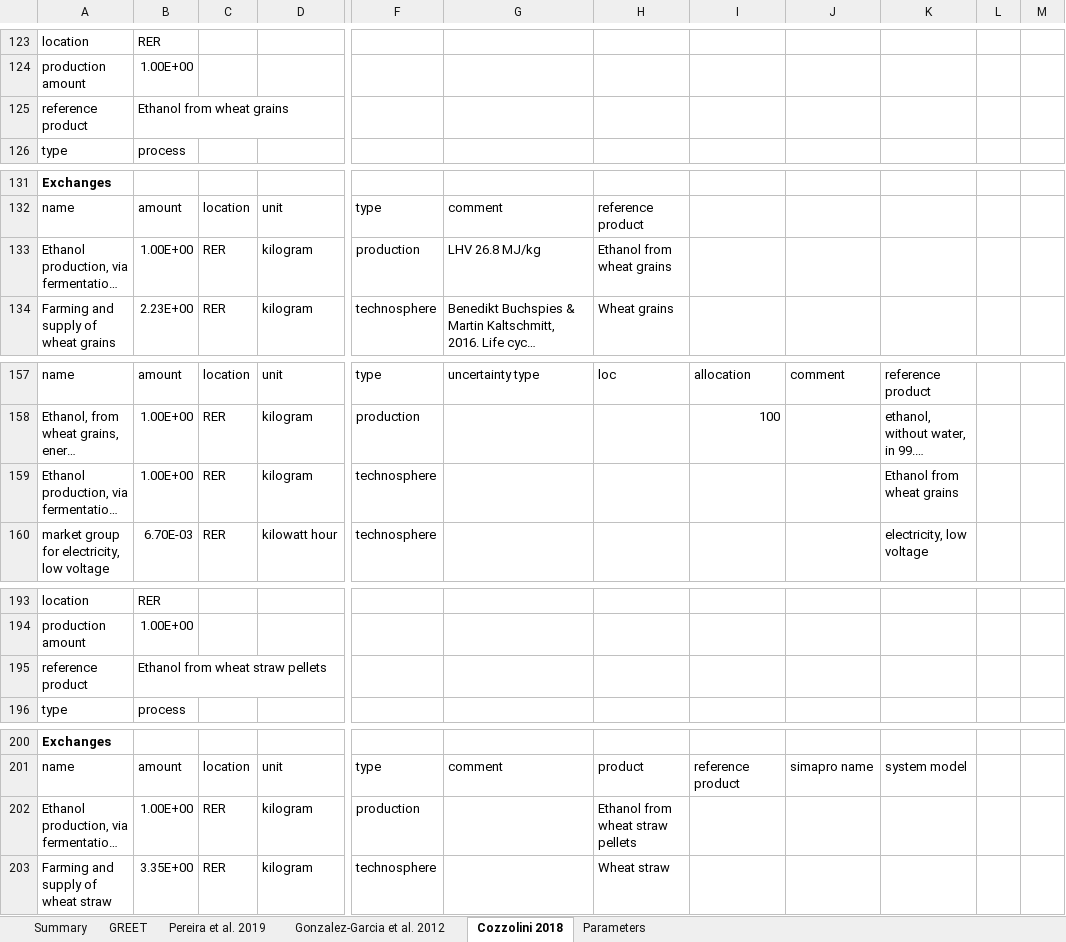
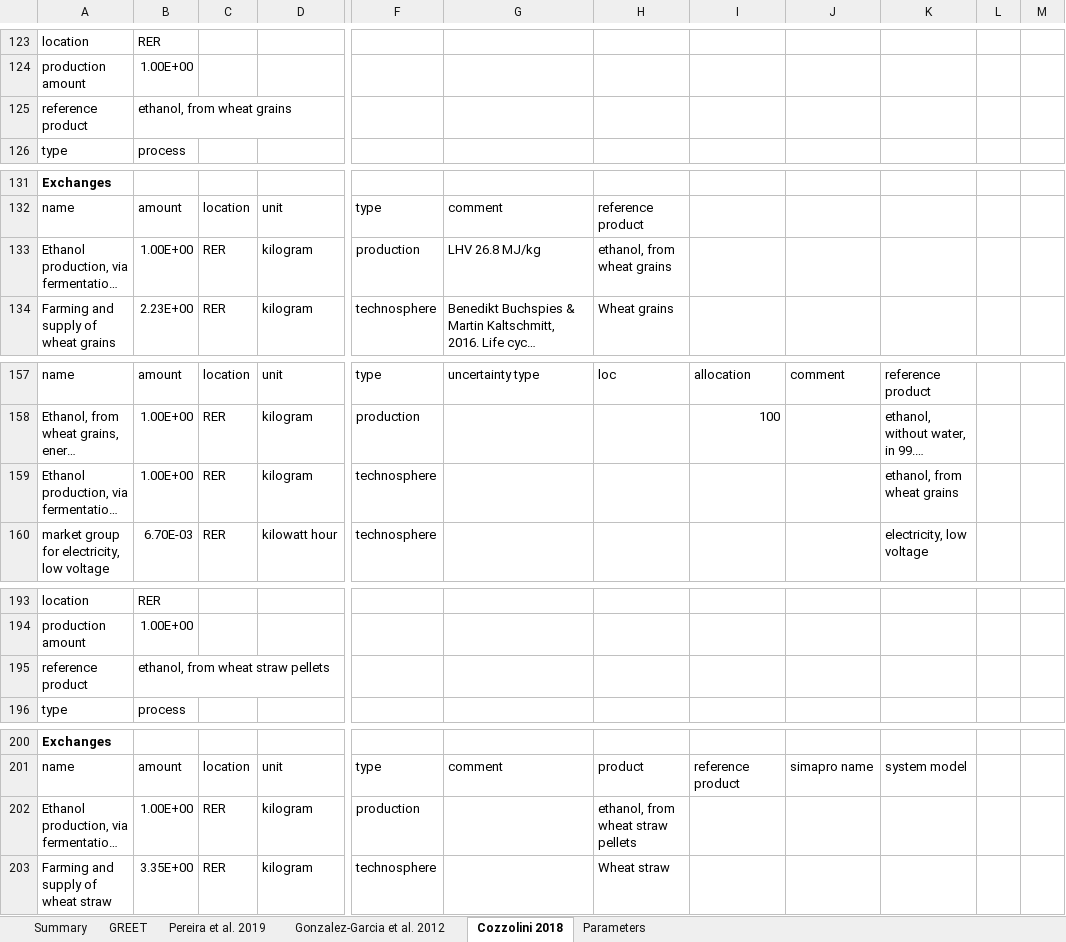
Before and after one commit to polca/premise, an Excel workbook: premise/data/additional_inventories/lci-biofuels.xlsx, sheet Cozzolini 2018, drawn as a sheet; only a part is shown, gaps mark what is left out; long unchanged cells end in …; values as stored, in another font and other column widths than the file's, no borders; the diff covers the shown part only; the diff names each change by its address in the sheet, - before the commit and + after, or states it on an @@ line.

```diff
--- a/premise/data/additional_inventories/lci-biofuels.xlsx (sheet Cozzolini 2018)
+++ b/premise/data/additional_inventories/lci-biofuels.xlsx (sheet Cozzolini 2018)
-B125: Ethanol from wheat grains
+B125: ethanol, from wheat grains
-H133: Ethanol from wheat grains
+H133: ethanol, from wheat grains
-K159: Ethanol from wheat grains
+K159: ethanol, from wheat grains
-B195: Ethanol from wheat straw pellets
+B195: ethanol, from wheat straw pellets
-H202: Ethanol from wheat straw pellets
+H202: ethanol, from wheat straw pellets
```
Also changed, not shown: 22 edited cells elsewhere in this sheet, premise/data/additional_inventories/lci-synfuels-from-FT-from-electrolysis.xlsx, premise/data/additional_inventories/lci-synfuels-from-FT-from-wood-gasification.xlsx, 13 other files.
